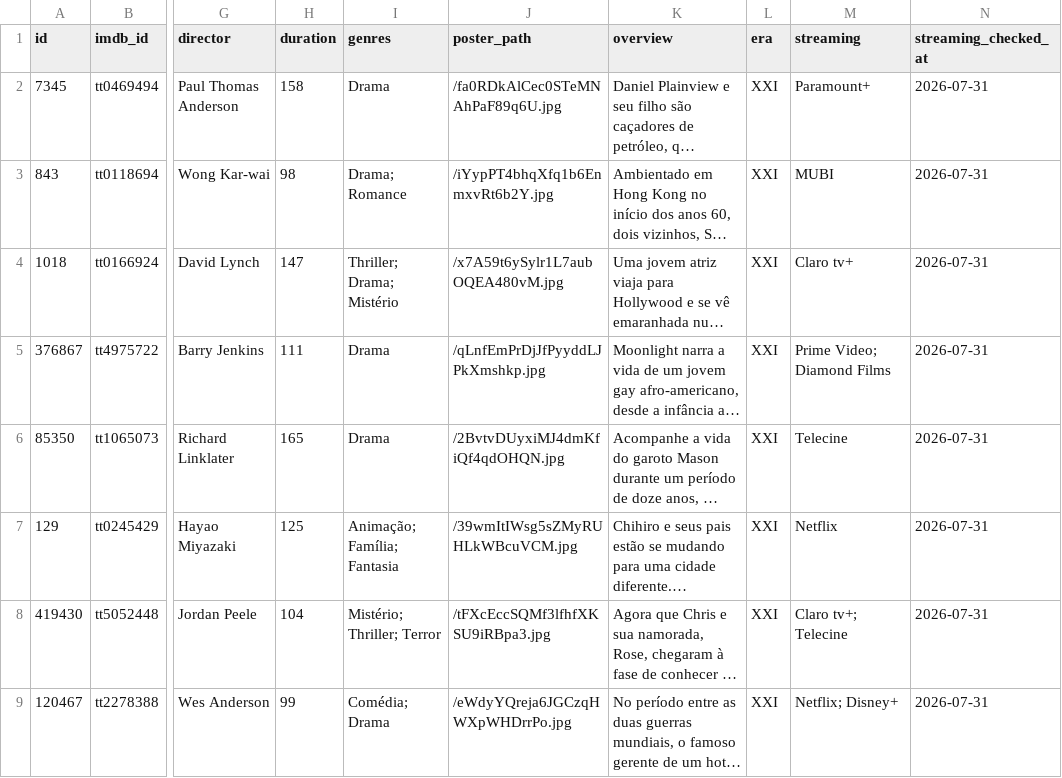
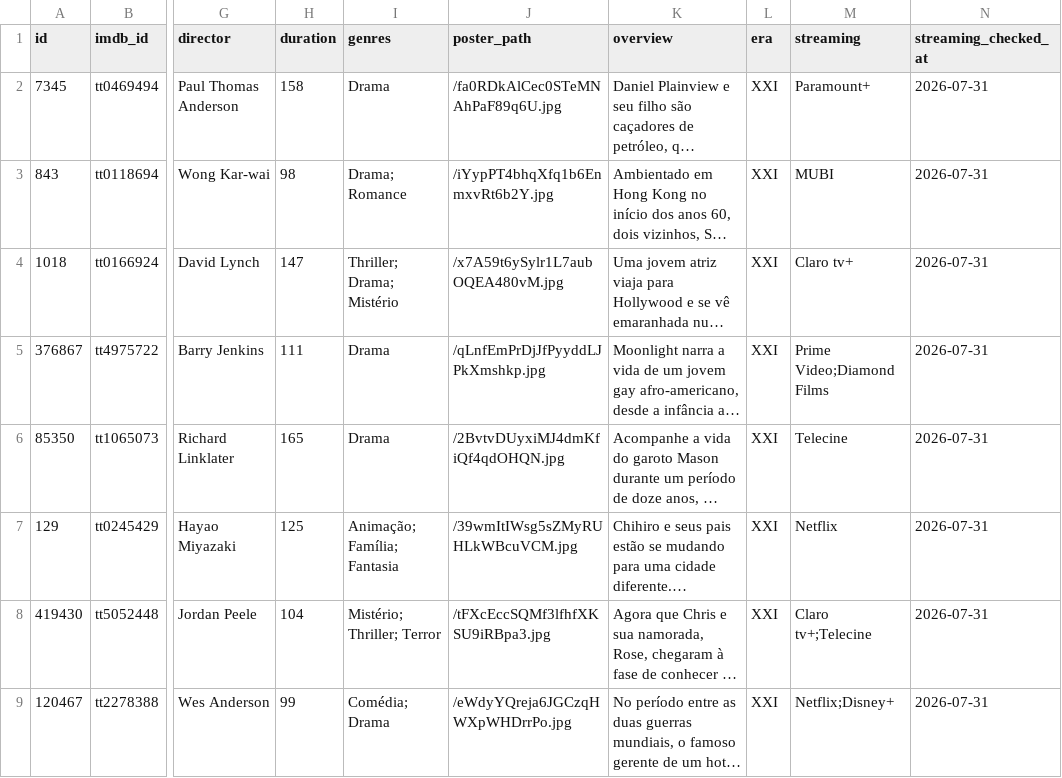
Before and after one commit to rafaortman/filmcurator, a CSV file: films.csv, drawn as a sheet; only a part is shown, gaps mark what is left out; long unchanged cells end in …; the diff covers the shown part only; the diff names each change by its address in the sheet, - before the commit and + after, or states it on an @@ line.

```diff
--- a/films.csv
+++ b/films.csv
-M5 (streaming): Prime Video; Diamond Films
+M5 (streaming): Prime Video;Diamond Films
-M8 (streaming): Claro tv+; Telecine
+M8 (streaming): Claro tv+;Telecine
-M9 (streaming): Netflix; Disney+
+M9 (streaming): Netflix;Disney+
```
Also changed, not shown: 63 edited cells elsewhere in this file, 4 other files.
